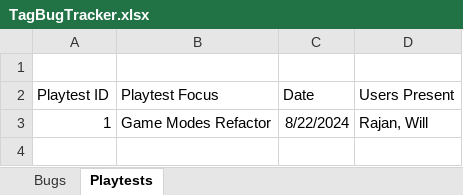
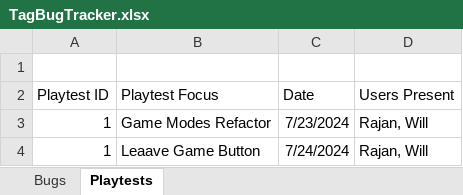
Before and after one commit to Rajan117/TagGame, an Excel workbook: Tag/TagBugTracker.xlsx, sheet Playtests, drawn as a sheet; values as stored, in another font and other column widths than the file's, no borders; the diff names each change by its address in the sheet, - before the commit and + after, or states it on an @@ line.

```diff
--- a/Tag/TagBugTracker.xlsx (sheet Playtests)
+++ b/Tag/TagBugTracker.xlsx (sheet Playtests)
-C3 (Date): 8/22/2024
+C3 (Date): 7/23/2024
+row 4: 1 | Leaave Game Button | 7/24/2024 | Rajan, Will
```
Also changed, not shown: sheet Bugs.
